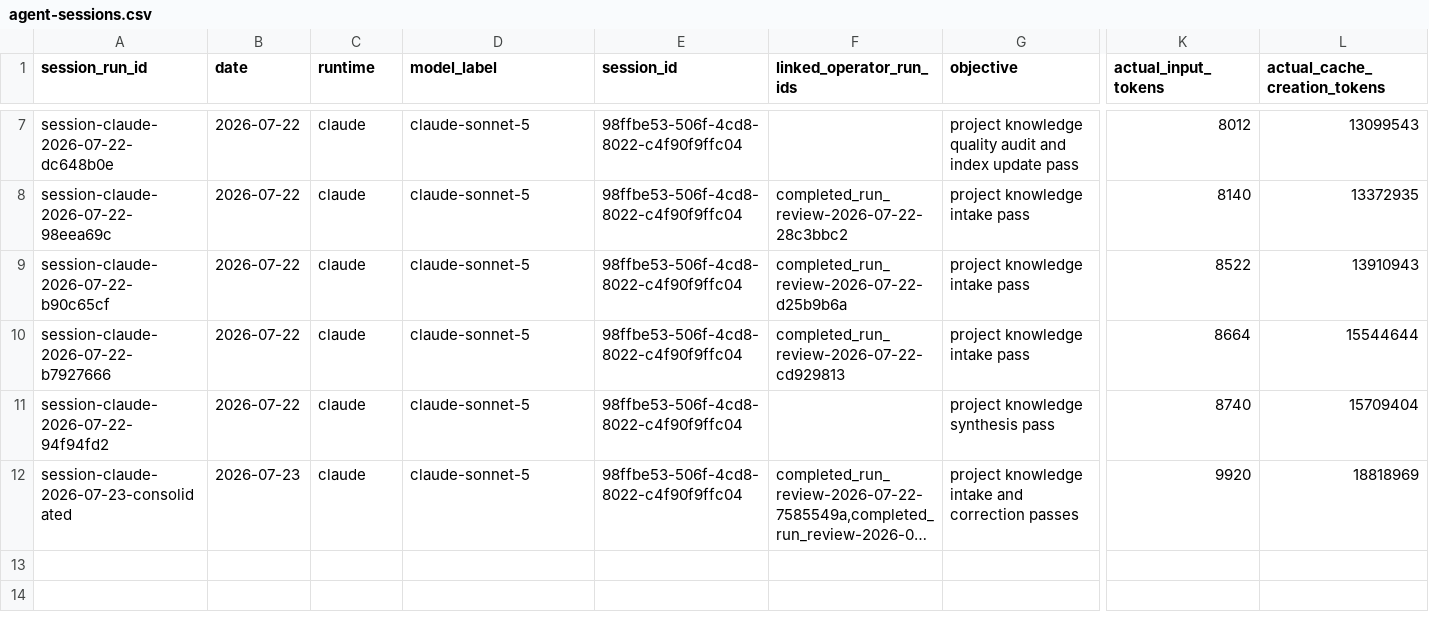
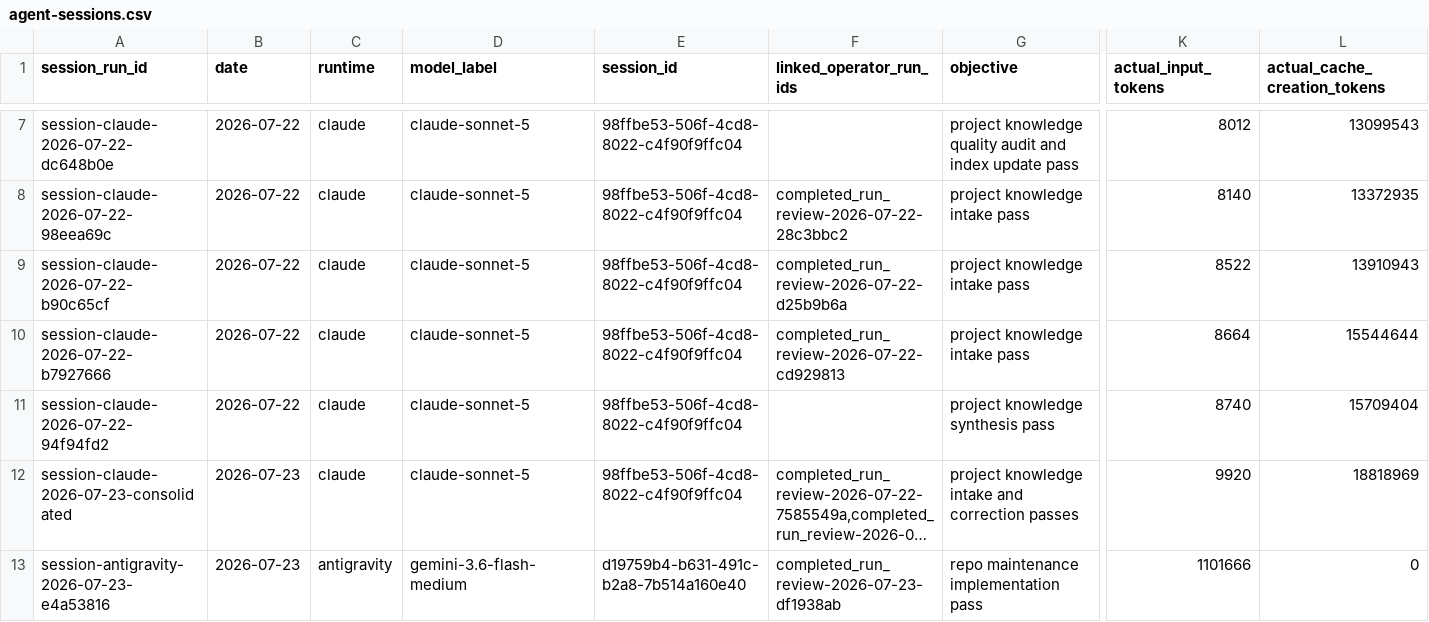
Before and after one commit to AliakseiBabko/qa-management, a CSV file: .agents/telemetry/agent-sessions.csv, drawn as a sheet; only a part is shown, gaps mark what is left out; long unchanged cells end in …; rows hold the shown columns only; the diff names each change by its address in the sheet, - before the commit and + after, or states it on an @@ line.

Commit message:
Record session telemetry for repo maintenance pass

```diff
--- a/.agents/telemetry/agent-sessions.csv
+++ b/.agents/telemetry/agent-sessions.csv
+row 13: session-antigravity-2026-07-23-e4a53816 | 2026-07-23 | antigravity | gemini-3.6-flash-medium | d19759b4-b631-491c-b2a8-7b514a160e40 | completed_run_review-2026-07-23-df1938ab | repo maintenance implementation pass | 1101666 | 0
```
